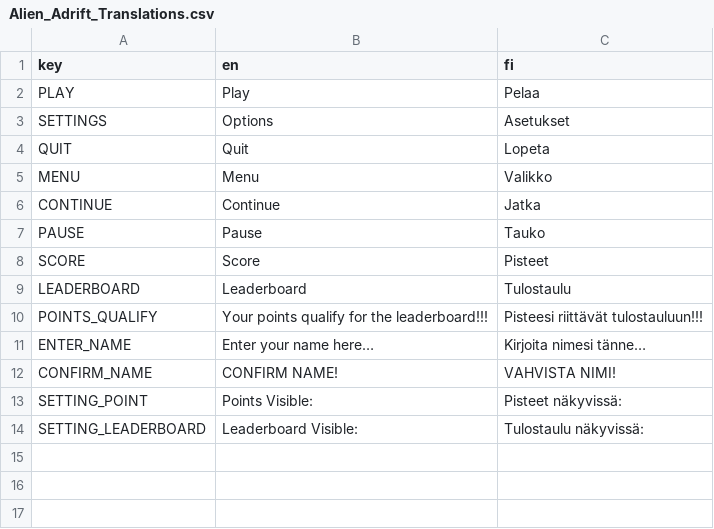
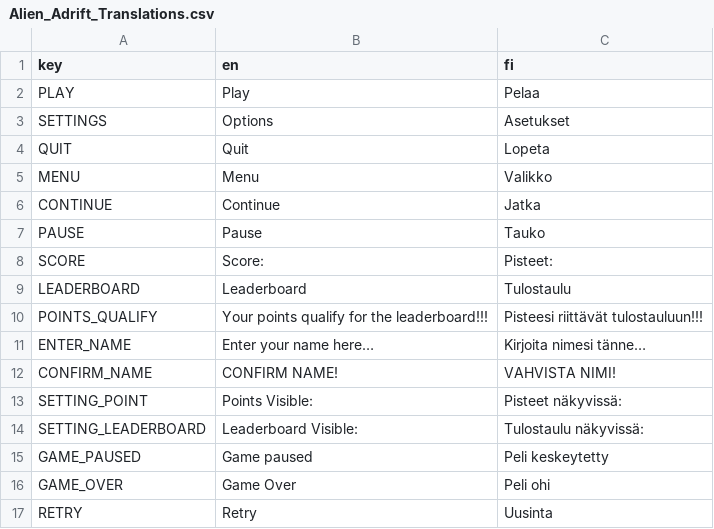
Before and after one commit to Kirmo-Tiko25/TIKO2-Tiimi7, a CSV file: team-7-game/Translations/Alien_Adrift_Translations.csv, drawn as a sheet.

Commit message:
Localization 1.0
Change relevant label and button texts  to work with translation keys

```diff
--- a/team-7-game/Translations/Alien_Adrift_Translations.csv
+++ b/team-7-game/Translations/Alien_Adrift_Translations.csv
@@ -7,3 +7,3 @@ CONTINUE,Continue,Jatka
 PAUSE,Pause,Tauko
-SCORE,Score,Pisteet
+SCORE,Score:,Pisteet:
 LEADERBOARD,Leaderboard,Tulostaulu
@@ -14 +14,4 @@ SETTING_POINT,Points Visible:,Pisteet näkyvissä:
 SETTING_LEADERBOARD,Leaderboard Visible:,Tulostaulu näkyvissä:
+GAME_PAUSED, Game paused, Peli keskeytetty
+GAME_OVER, Game Over, Peli ohi
+RETRY, Retry, Uusinta
```
Also changed, not shown: 6 other files.
